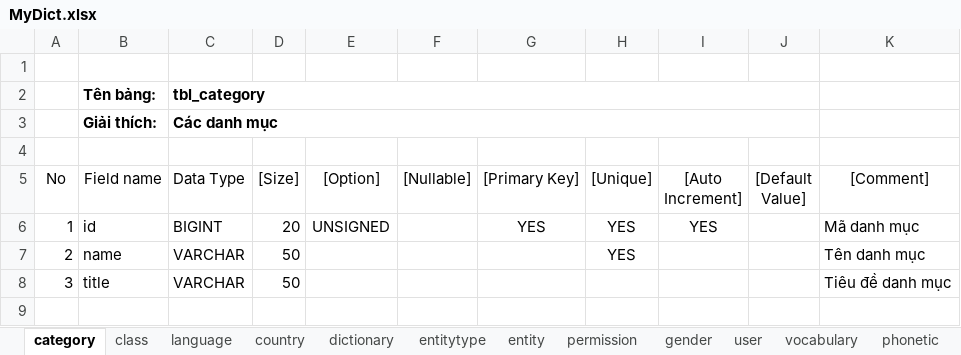
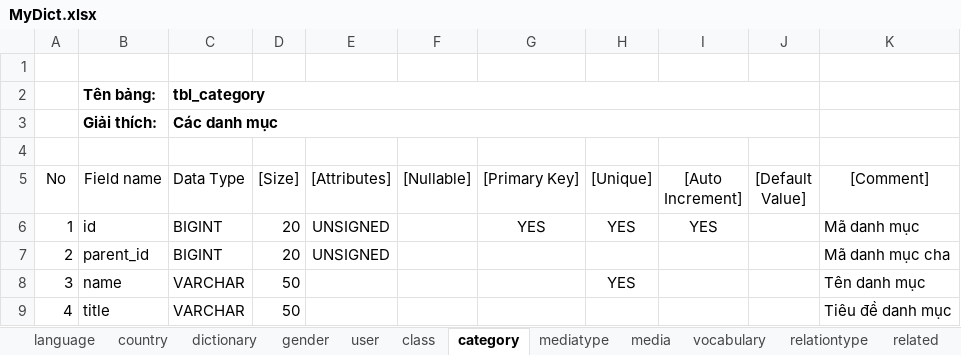
Before and after one commit to nktuyen/MyDict, an Excel workbook: 2.Design/1.DB/MyDict.xlsx, sheet category, drawn as a sheet; values as stored, in another font and other column widths than the file's, no borders; conditional formats not drawn; addresses are those after the commit; the diff names each change by its address in the sheet, - before the commit and + after, or states it on an @@ line.

```diff
--- a/2.Design/1.DB/MyDict.xlsx (sheet category)
+++ b/2.Design/1.DB/MyDict.xlsx (sheet category)
+sheet tab: mediatype
+sheet tab: media
+sheet tab: relationtype
+sheet tab: related
@@ sheet tab order changed: language | country | dictionary | gender | user | class | category | mediatype | media | vocabulary | relationtype | related @@
-E5: [Option]
+E5: [Attributes]
+row 7: 2 | parent_id | BIGINT | 20 | UNSIGNED |  |  |  |  |  | Mã danh mục cha
-A8 (No): 2
+A8 (No): 3
-A9 (No): 3
+A9 (No): 4
```
Also changed, not shown: sheet user, sheet vocabulary, sheet class, sheet country, sheet gender, sheet dictionary, 1 more sheet, other sheet tabs, 14 other files.
